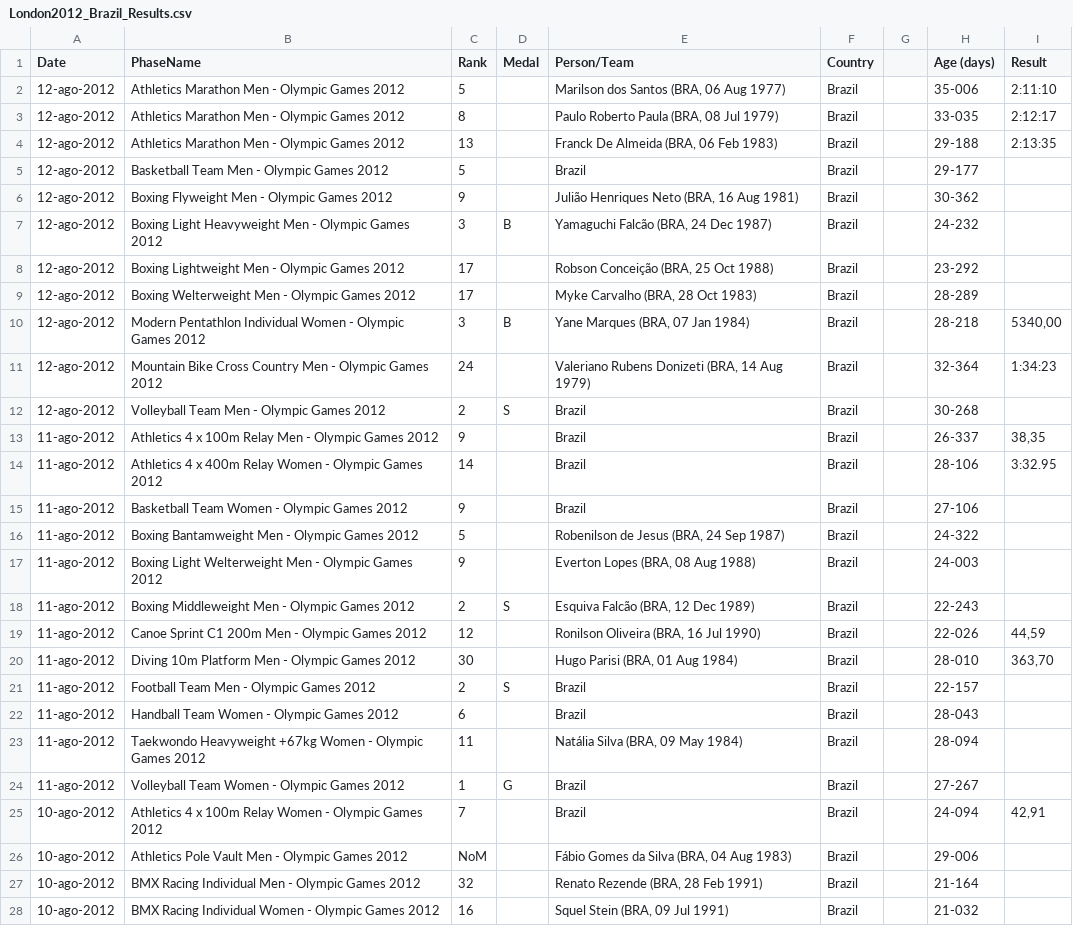
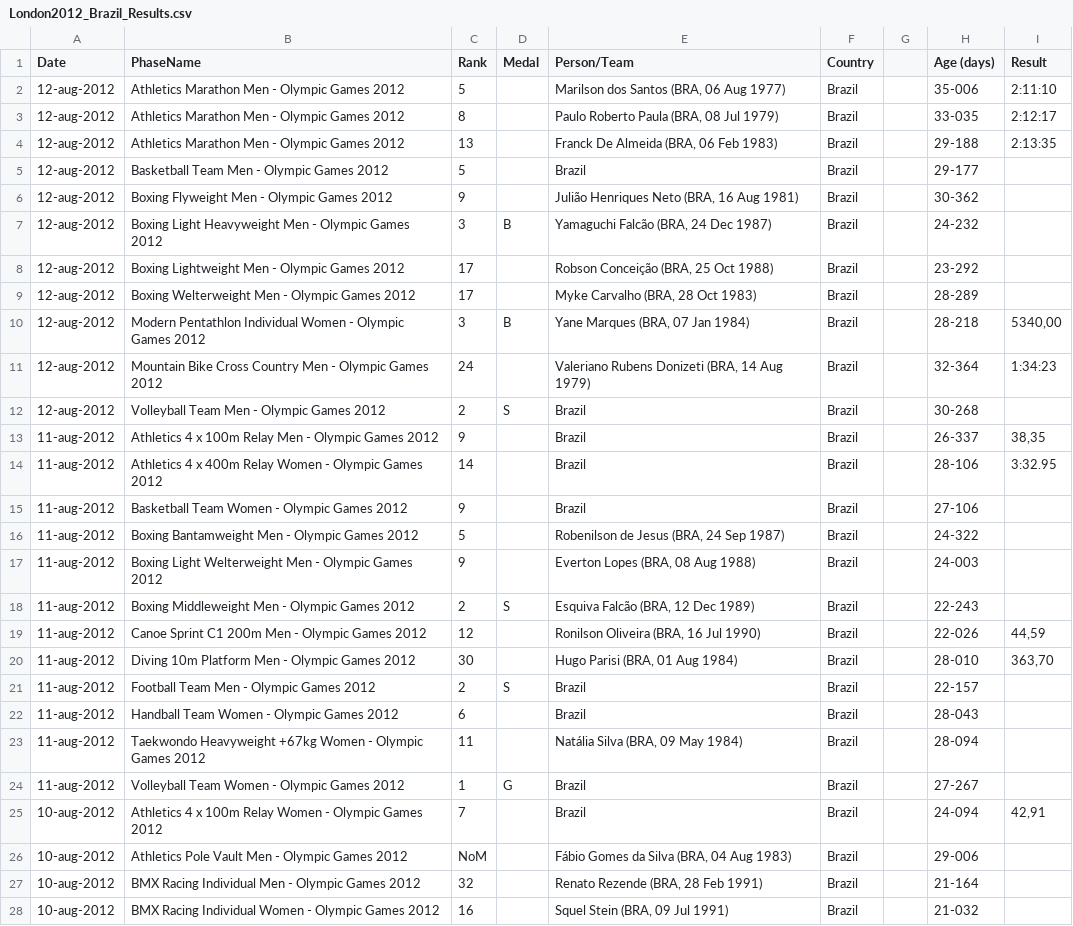
Before and after one commit to carolbastos-cb/data, a CSV file: London2012_Brazil_Results.csv, drawn as a sheet; only a part is shown; the diff covers the shown part only.

```diff
--- a/London2012_Brazil_Results.csv
+++ b/London2012_Brazil_Results.csv
@@ -1,28 +1,28 @@
 Date;PhaseName;Rank;Medal;Person/Team;Country; ;Age (days);Result
-12-ago-2012;Athletics Marathon Men - Olympic Games 2012;5;;Marilson dos Santos (BRA, 06 Aug 1977);Brazil;;35-006;2:11:10
-12-ago-2012;Athletics Marathon Men - Olympic Games 2012;8;;Paulo Roberto Paula (BRA, 08 Jul 1979);Brazil;;33-035;2:12:17
-12-ago-2012;Athletics Marathon Men - Olympic Games 2012;13;;Franck De Almeida (BRA, 06 Feb 1983);Brazil;;29-188;2:13:35
-12-ago-2012;Basketball Team Men - Olympic Games 2012;5;;Brazil;Brazil;;29-177;
-12-ago-2012;Boxing Flyweight Men - Olympic Games 2012;9;;Julião Henriques Neto (BRA, 16 Aug 1981);Brazil;;30-362;
-12-ago-2012;Boxing Light Heavyweight Men - Olympic Games 2012;3;B;Yamaguchi Falcão (BRA, 24 Dec 1987);Brazil;;24-232;
-12-ago-2012;Boxing Lightweight Men - Olympic Games 2012;17;;Robson Conceição (BRA, 25 Oct 1988);Brazil;;23-292;
-12-ago-2012;Boxing Welterweight Men - Olympic Games 2012;17;;Myke Carvalho (BRA, 28 Oct 1983);Brazil;;28-289;
-12-ago-2012;Modern Pentathlon Individual Women - Olympic Games 2012;3;B;Yane Marques (BRA, 07 Jan 1984);Brazil;;28-218;5340,00
-12-ago-2012;Mountain Bike Cross Country Men - Olympic Games 2012;24;;Valeriano Rubens Donizeti (BRA, 14 Aug 1979);Brazil;;32-364;1:34:23
-12-ago-2012;Volleyball Team Men - Olympic Games 2012;2;S;Brazil;Brazil;;30-268;
-11-ago-2012;Athletics 4 x 100m Relay Men - Olympic Games 2012;9;;Brazil;Brazil;;26-337;38,35
-11-ago-2012;Athletics 4 x 400m Relay Women - Olympic Games 2012;14;;Brazil;Brazil;;28-106;3:32.95
-11-ago-2012;Basketball Team Women - Olympic Games 2012;9;;Brazil;Brazil;;27-106;
-11-ago-2012;Boxing Bantamweight Men - Olympic Games 2012;5;;Robenilson de Jesus (BRA, 24 Sep 1987);Brazil;;24-322;
-11-ago-2012;Boxing Light Welterweight Men - Olympic Games 2012;9;;Everton Lopes (BRA, 08 Aug 1988);Brazil;;24-003;
-11-ago-2012;Boxing Middleweight Men - Olympic Games 2012;2;S;Esquiva Falcão (BRA, 12 Dec 1989);Brazil;;22-243;
-11-ago-2012;Canoe Sprint C1 200m Men - Olympic Games 2012;12;;Ronilson Oliveira (BRA, 16 Jul 1990);Brazil;;22-026;44,59
-11-ago-2012;Diving 10m Platform Men - Olympic Games 2012;30;;Hugo Parisi (BRA, 01 Aug 1984);Brazil;;28-010;363,70
-11-ago-2012;Football Team Men - Olympic Games 2012;2;S;Brazil;Brazil;;22-157;
-11-ago-2012;Handball Team Women - Olympic Games 2012;6;;Brazil;Brazil;;28-043;
-11-ago-2012;Taekwondo Heavyweight +67kg Women - Olympic Games 2012;11;;Natália Silva (BRA, 09 May 1984);Brazil;;28-094;
-11-ago-2012;Volleyball Team Women - Olympic Games 2012;1;G;Brazil;Brazil;;27-267;
-10-ago-2012;Athletics 4 x 100m Relay Women - Olympic Games 2012;7;;Brazil;Brazil;;24-094;42,91
-10-ago-2012;Athletics Pole Vault Men - Olympic Games 2012;NoM;;Fábio Gomes da Silva (BRA, 04 Aug 1983);Brazil;;29-006;
-10-ago-2012;BMX Racing Individual Men - Olympic Games 2012;32;;Renato Rezende (BRA, 28 Feb 1991);Brazil;;21-164;
-10-ago-2012;BMX Racing Individual Women - Olympic Games 2012;16;;Squel Stein (BRA, 09 Jul 1991);Brazil;;21-032;
+12-aug-2012;Athletics Marathon Men - Olympic Games 2012;5;;Marilson dos Santos (BRA, 06 Aug 1977);Brazil;;35-006;2:11:10
+12-aug-2012;Athletics Marathon Men - Olympic Games 2012;8;;Paulo Roberto Paula (BRA, 08 Jul 1979);Brazil;;33-035;2:12:17
+12-aug-2012;Athletics Marathon Men - Olympic Games 2012;13;;Franck De Almeida (BRA, 06 Feb 1983);Brazil;;29-188;2:13:35
+12-aug-2012;Basketball Team Men - Olympic Games 2012;5;;Brazil;Brazil;;29-177;
+12-aug-2012;Boxing Flyweight Men - Olympic Games 2012;9;;Julião Henriques Neto (BRA, 16 Aug 1981);Brazil;;30-362;
+12-aug-2012;Boxing Light Heavyweight Men - Olympic Games 2012;3;B;Yamaguchi Falcão (BRA, 24 Dec 1987);Brazil;;24-232;
+12-aug-2012;Boxing Lightweight Men - Olympic Games 2012;17;;Robson Conceição (BRA, 25 Oct 1988);Brazil;;23-292;
+12-aug-2012;Boxing Welterweight Men - Olympic Games 2012;17;;Myke Carvalho (BRA, 28 Oct 1983);Brazil;;28-289;
+12-aug-2012;Modern Pentathlon Individual Women - Olympic Games 2012;3;B;Yane Marques (BRA, 07 Jan 1984);Brazil;;28-218;5340,00
+12-aug-2012;Mountain Bike Cross Country Men - Olympic Games 2012;24;;Valeriano Rubens Donizeti (BRA, 14 Aug 1979);Brazil;;32-364;1:34:23
+12-aug-2012;Volleyball Team Men - Olympic Games 2012;2;S;Brazil;Brazil;;30-268;
+11-aug-2012;Athletics 4 x 100m Relay Men - Olympic Games 2012;9;;Brazil;Brazil;;26-337;38,35
+11-aug-2012;Athletics 4 x 400m Relay Women - Olympic Games 2012;14;;Brazil;Brazil;;28-106;3:32.95
+11-aug-2012;Basketball Team Women - Olympic Games 2012;9;;Brazil;Brazil;;27-106;
+11-aug-2012;Boxing Bantamweight Men - Olympic Games 2012;5;;Robenilson de Jesus (BRA, 24 Sep 1987);Brazil;;24-322;
+11-aug-2012;Boxing Light Welterweight Men - Olympic Games 2012;9;;Everton Lopes (BRA, 08 Aug 1988);Brazil;;24-003;
+11-aug-2012;Boxing Middleweight Men - Olympic Games 2012;2;S;Esquiva Falcão (BRA, 12 Dec 1989);Brazil;;22-243;
+11-aug-2012;Canoe Sprint C1 200m Men - Olympic Games 2012;12;;Ronilson Oliveira (BRA, 16 Jul 1990);Brazil;;22-026;44,59
+11-aug-2012;Diving 10m Platform Men - Olympic Games 2012;30;;Hugo Parisi (BRA, 01 Aug 1984);Brazil;;28-010;363,70
+11-aug-2012;Football Team Men - Olympic Games 2012;2;S;Brazil;Brazil;;22-157;
+11-aug-2012;Handball Team Women - Olympic Games 2012;6;;Brazil;Brazil;;28-043;
+11-aug-2012;Taekwondo Heavyweight +67kg Women - Olympic Games 2012;11;;Natália Silva (BRA, 09 May 1984);Brazil;;28-094;
+11-aug-2012;Volleyball Team Women - Olympic Games 2012;1;G;Brazil;Brazil;;27-267;
+10-aug-2012;Athletics 4 x 100m Relay Women - Olympic Games 2012;7;;Brazil;Brazil;;24-094;42,91
+10-aug-2012;Athletics Pole Vault Men - Olympic Games 2012;NoM;;Fábio Gomes da Silva (BRA, 04 Aug 1983);Brazil;;29-006;
+10-aug-2012;BMX Racing Individual Men - Olympic Games 2012;32;;Renato Rezende (BRA, 28 Feb 1991);Brazil;;21-164;
+10-aug-2012;BMX Racing Individual Women - Olympic Games 2012;16;;Squel Stein (BRA, 09 Jul 1991);Brazil;;21-032;
```
Also changed, not shown: 5 removed rows and 120 edited cells elsewhere in this file.
